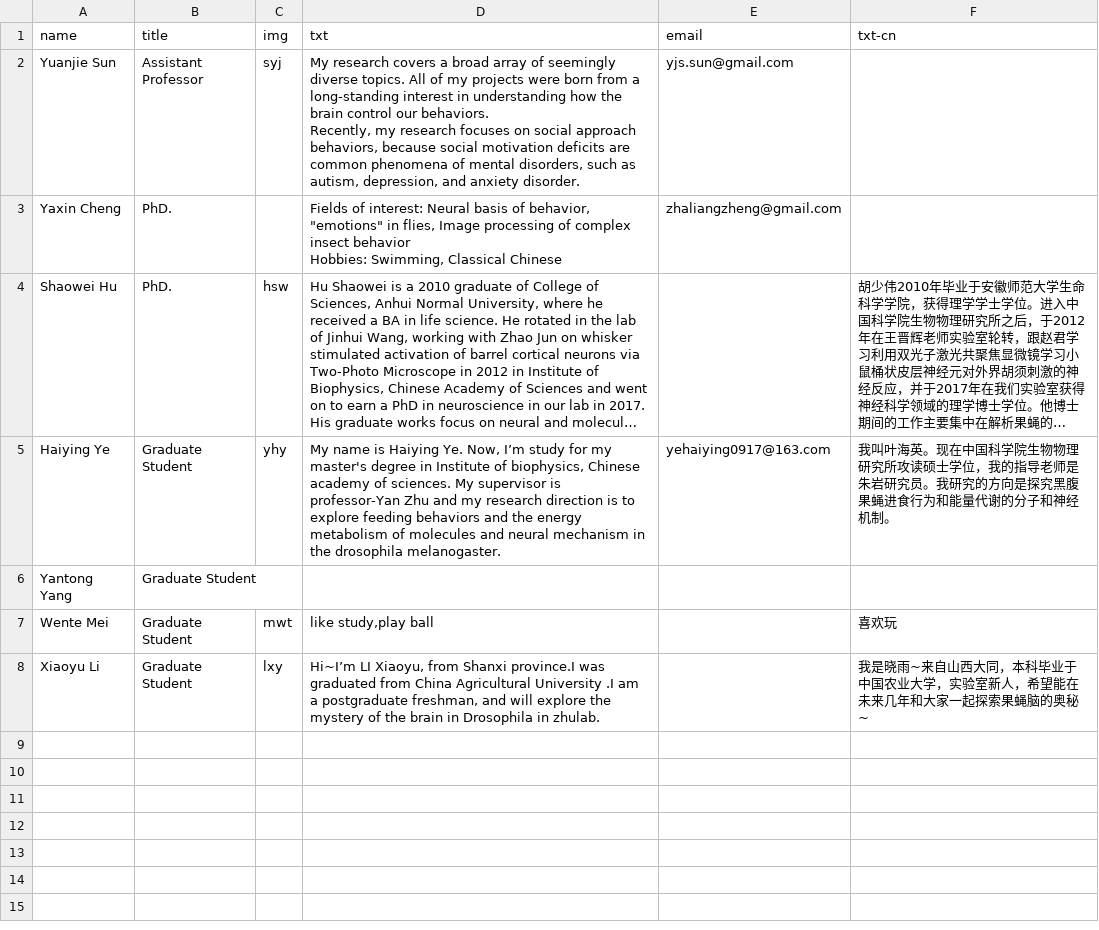
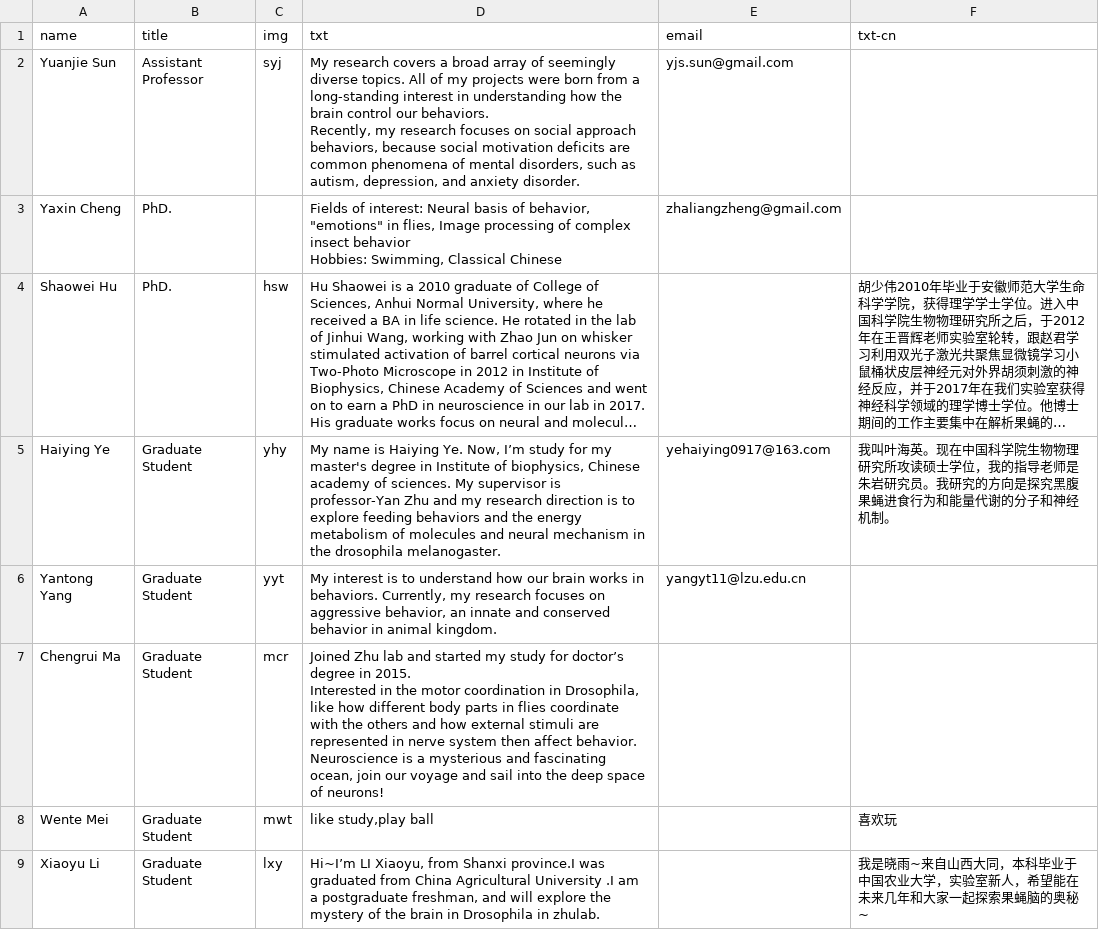
Before and after one commit to machree818/braininspired.github.io, a CSV file: _data/members.csv, drawn as a sheet; long unchanged cells end in …; ↵ is a line break in a cell; the diff names each change by its address in the sheet, - before the commit and + after, or states it on an @@ line.

```diff
--- a/_data/members.csv
+++ b/_data/members.csv
-C6 (img): (empty)
+C6 (img): yyt
-D6 (txt): (empty)
+D6 (txt): My interest is to understand how our brain works in behaviors. Currently, my research focuses on aggressive behavior, an innate and conserved behavior in animal kingdom.
-E6 (email): (empty)
+E6 (email): yangyt11@lzu.edu.cn
+row 7: Chengrui Ma | Graduate Student | mcr | Joined Zhu lab and started my study for doctor’s degree in 2015. ↵ Interested in the motor coordination in Drosophila, like how different body parts in flies coordinate with the others and how external stimuli are represented in nerve system then affect behavior. ↵ Neuroscience is a mysterious and fascinating ocean, join our voyage and sail into the deep space of neurons!
```
Also changed, not shown: 17 other files.
